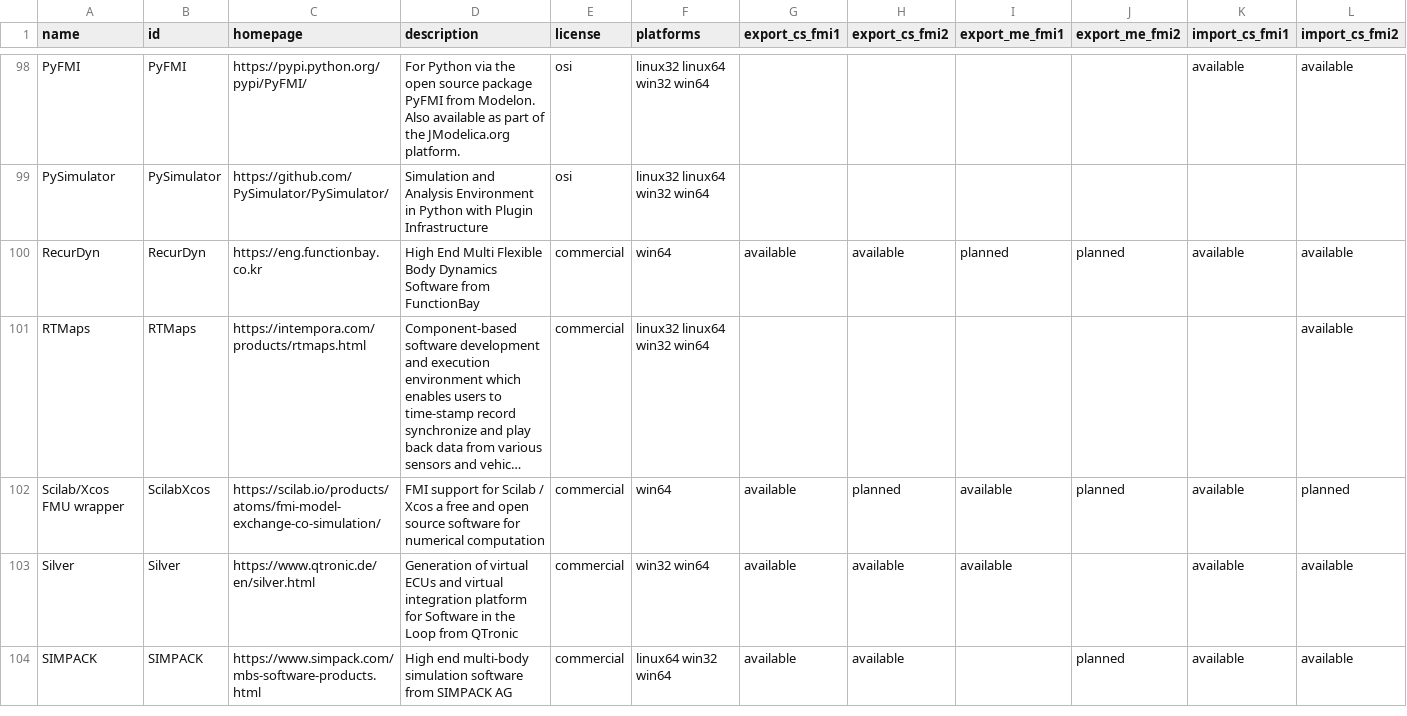
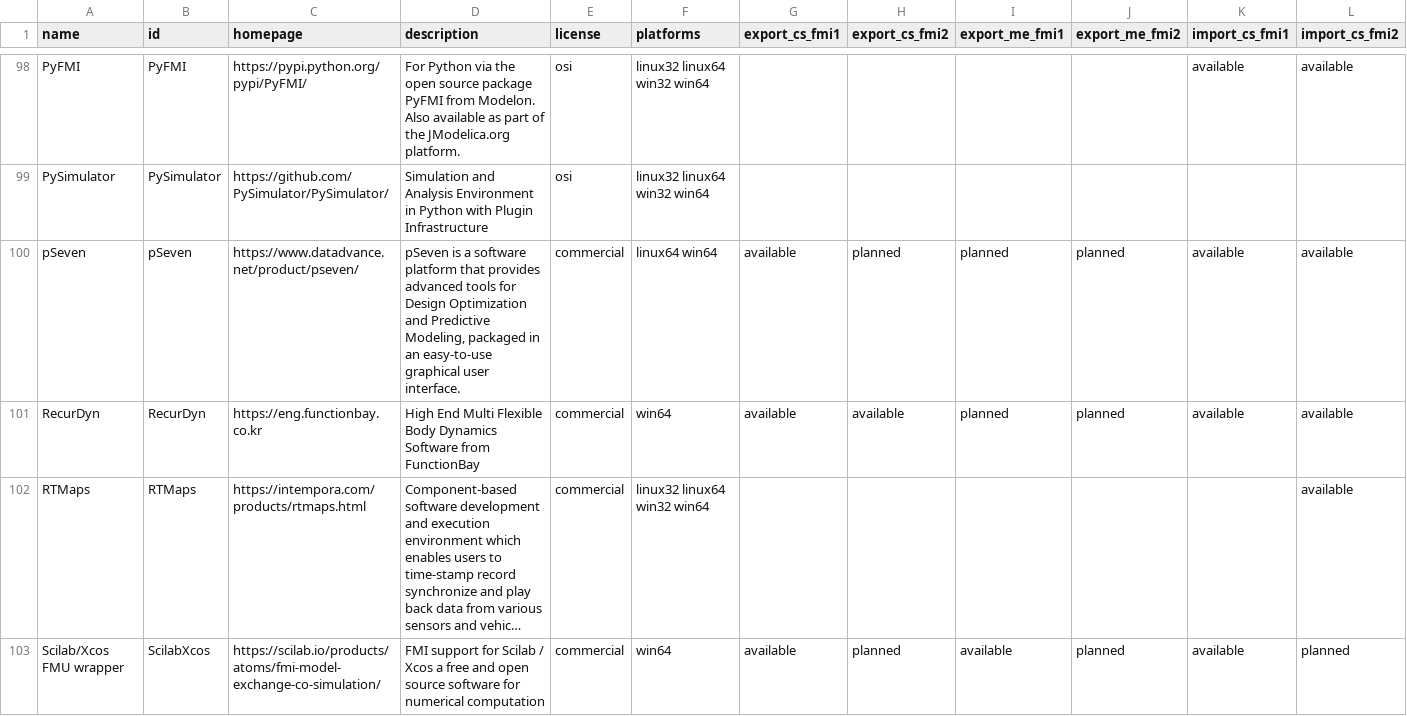
Before and after one commit to modelica/fmi-standard.org, a CSV file: _data/tools.csv, drawn as a sheet; only a part is shown, gaps mark what is left out; the shorter side is filled out with more unchanged rows; long unchanged cells end in …; rows hold the shown columns only; the diff names each change by its address in the sheet, - before the commit and + after, or states it on an @@ line.

Commit message:
Add pSeven to tools.csv

```diff
--- a/_data/tools.csv
+++ b/_data/tools.csv
+row 100: pSeven | pSeven | https://www.datadvance.net/product/pseven/ | pSeven is a software platform that provides advanced tools for Design Optimization and Predictive Modeling, packaged in an easy-to-use graphical user interface. | commercial | linux64 win64 | available | planned | planned | planned | available | available
```
